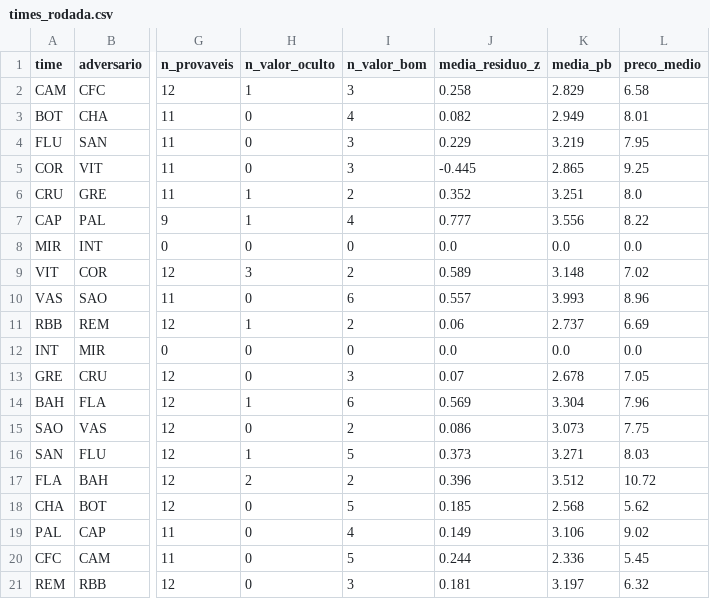
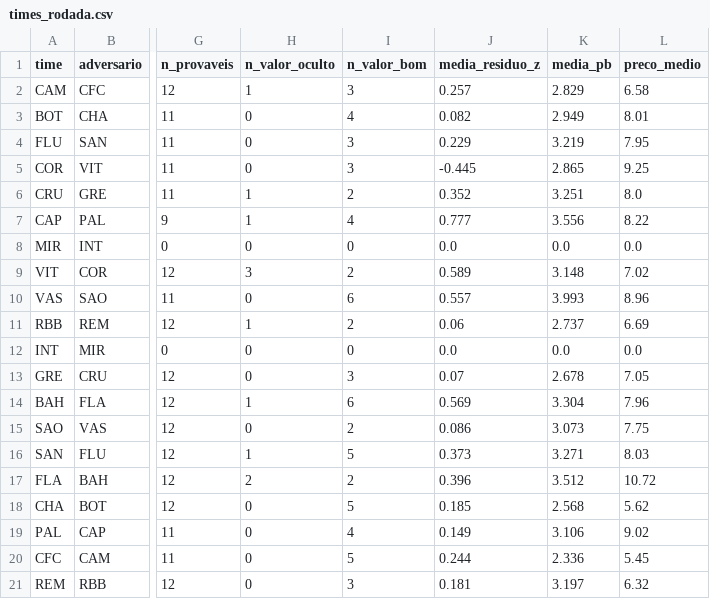
Before and after one commit to FilipeNamorato/namoratosdashboard, a CSV file: llm/input/times_rodada.csv, drawn as a sheet; only a part is shown, gaps mark what is left out; the diff names each change by its address in the sheet, - before the commit and + after, or states it on an @@ line.

```diff
--- a/llm/input/times_rodada.csv
+++ b/llm/input/times_rodada.csv
-J2 (media_residuo_z): 0.258
+J2 (media_residuo_z): 0.257
```
Also changed, not shown: docs/data/current/atletas.csv, docs/data/current/log.csv, 7 other files.
